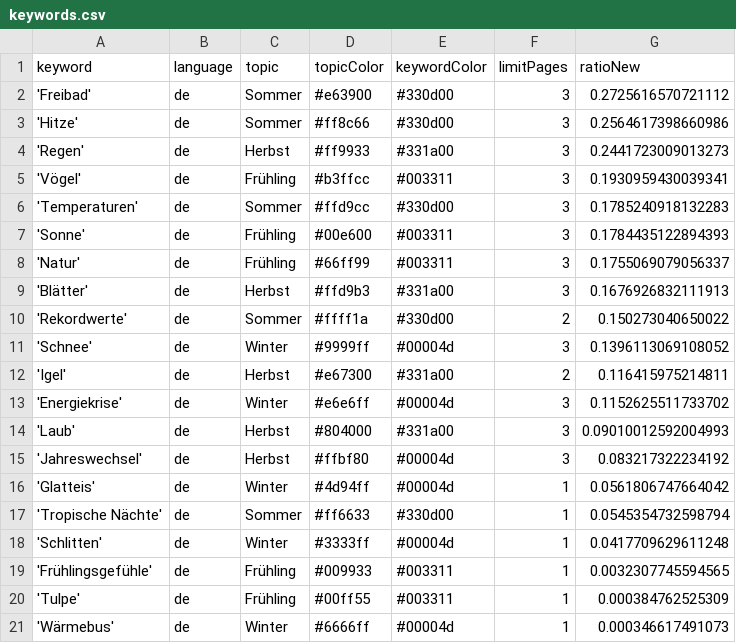
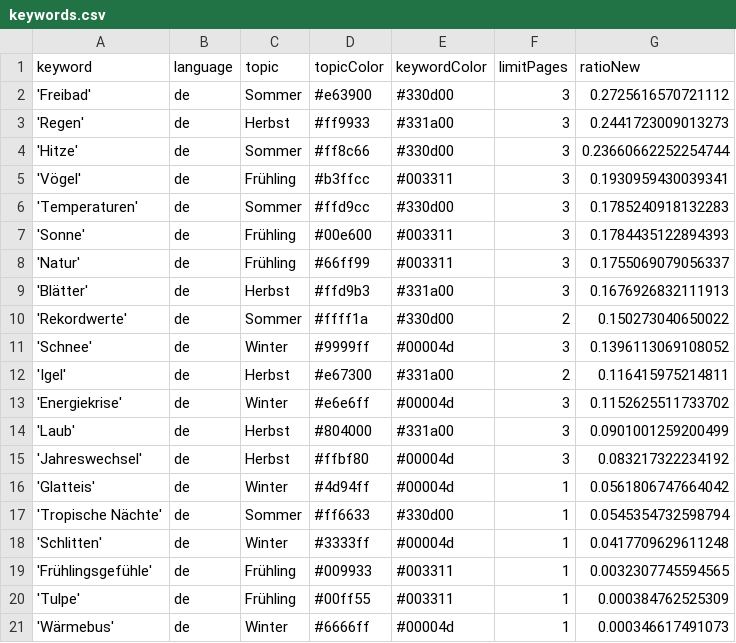
Before and after one commit to magaliekathrin/winterIsComing, a CSV file: keywords.csv, drawn as a sheet.

```diff
--- a/keywords.csv
+++ b/keywords.csv
@@ -2,4 +2,4 @@ keyword,language,topic,topicColor,keywordColor,limitPages,ratioNew
 'Freibad',de,Sommer,#e63900,#330d00,3,0.2725616570721112
-'Hitze',de,Sommer,#ff8c66,#330d00,3,0.2564617398660986
 'Regen',de,Herbst,#ff9933,#331a00,3,0.2441723009013273
+'Hitze',de,Sommer,#ff8c66,#330d00,3,0.23660662252254744
 'Vögel',de,Frühling,#b3ffcc,#003311,3,0.1930959430039341
@@ -13,3 +13,3 @@ keyword,language,topic,topicColor,keywordColor,limitPages,ratioNew
 'Energiekrise',de,Winter,#e6e6ff,#00004d,3,0.1152625511733702
-'Laub',de,Herbst,#804000,#331a00,3,0.09010012592004993
+'Laub',de,Herbst,#804000,#331a00,3,0.0901001259200499
 'Jahreswechsel',de,Herbst,#ffbf80,#00004d,3,0.083217322234192
```
Also changed, not shown: csv/news_2024_08.csv.
